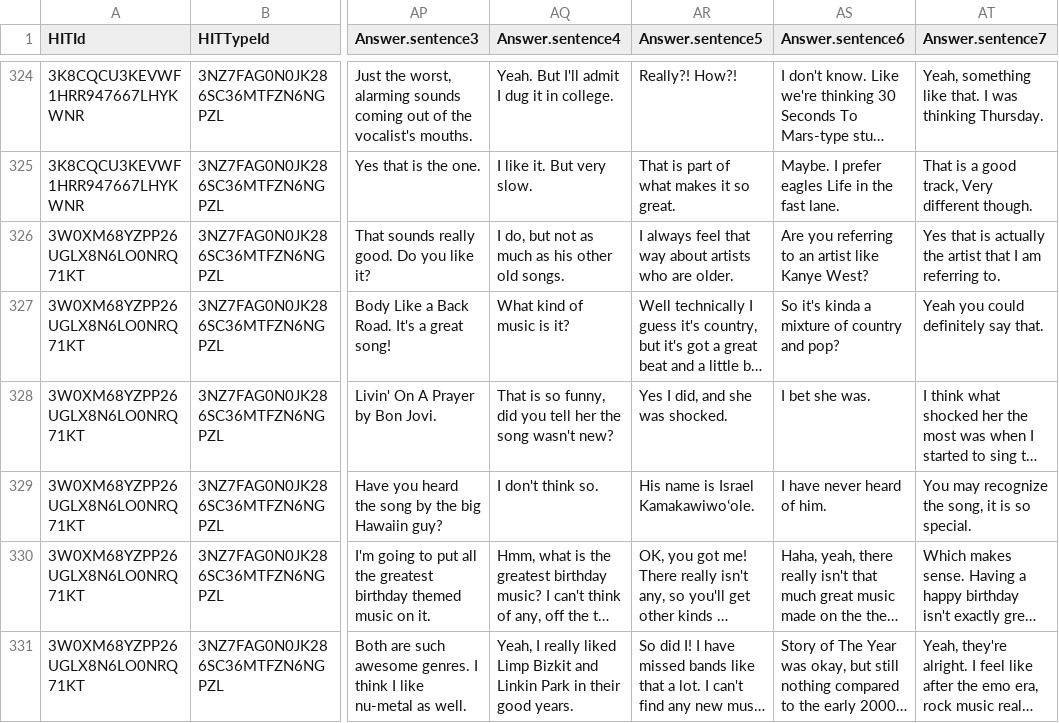
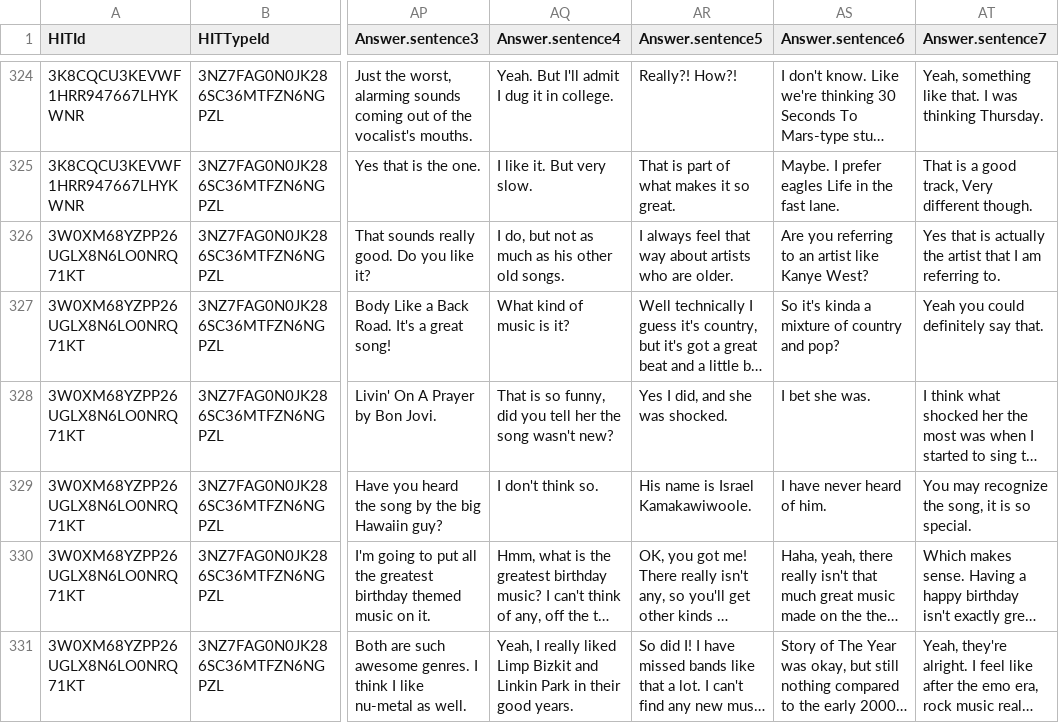
Before and after one commit to jfainberg/self_dialogue_corpus, a CSV file: corpus/music/Batch_2849337_batch_results.csv, drawn as a sheet; only a part is shown, gaps mark what is left out; long unchanged cells end in …; the diff names each change by its address in the sheet, - before the commit and + after, or states it on an @@ line.

```diff
--- a/corpus/music/Batch_2849337_batch_results.csv
+++ b/corpus/music/Batch_2849337_batch_results.csv
-AR329 (Answer.sentence5): His name is Israel Kamakawiwoʻole.
+AR329 (Answer.sentence5): His name is Israel Kamakawiwoole.
```
Also changed, not shown: corpus/fashion/fashion2.csv, corpus/movies/Batch_2814928_batch_results.csv, 6 other files.
